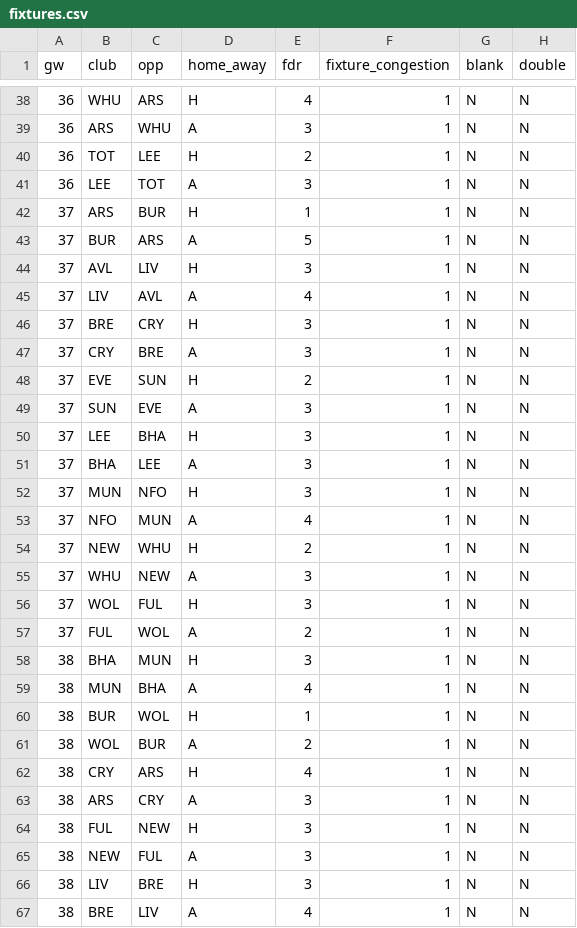
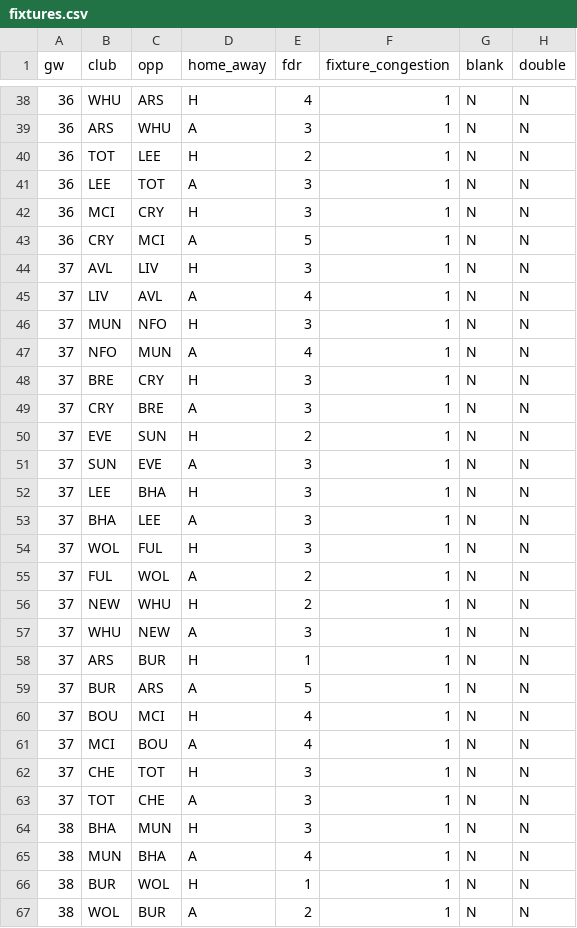
Before and after one commit to Theran500/fpl-data-pack, a CSV file: out/gw35/fixtures.csv, drawn as a sheet; only a part is shown, gaps mark what is left out; the shorter side is filled out with more unchanged rows.

```diff
--- a/out/gw35/fixtures.csv
+++ b/out/gw35/fixtures.csv
@@ -41,6 +41,8 @@ gw,club,opp,home_away,fdr,fixture_congestion,blank,double
 36,LEE,TOT,A,3,1,N,N
-37,ARS,BUR,H,1,1,N,N
-37,BUR,ARS,A,5,1,N,N
+36,MCI,CRY,H,3,1,N,N
+36,CRY,MCI,A,5,1,N,N
 37,AVL,LIV,H,3,1,N,N
 37,LIV,AVL,A,4,1,N,N
+37,MUN,NFO,H,3,1,N,N
+37,NFO,MUN,A,4,1,N,N
 37,BRE,CRY,H,3,1,N,N
@@ -51,8 +53,12 @@ gw,club,opp,home_away,fdr,fixture_congestion,blank,double
 37,BHA,LEE,A,3,1,N,N
-37,MUN,NFO,H,3,1,N,N
-37,NFO,MUN,A,4,1,N,N
+37,WOL,FUL,H,3,1,N,N
+37,FUL,WOL,A,2,1,N,N
 37,NEW,WHU,H,2,1,N,N
 37,WHU,NEW,A,3,1,N,N
-37,WOL,FUL,H,3,1,N,N
-37,FUL,WOL,A,2,1,N,N
+37,ARS,BUR,H,1,1,N,N
+37,BUR,ARS,A,5,1,N,N
+37,BOU,MCI,H,4,1,N,N
+37,MCI,BOU,A,4,1,N,N
+37,CHE,TOT,H,3,1,N,N
+37,TOT,CHE,A,3,1,N,N
 38,BHA,MUN,H,3,1,N,N
```
Also changed, not shown: out/gw35/players_model.csv.
